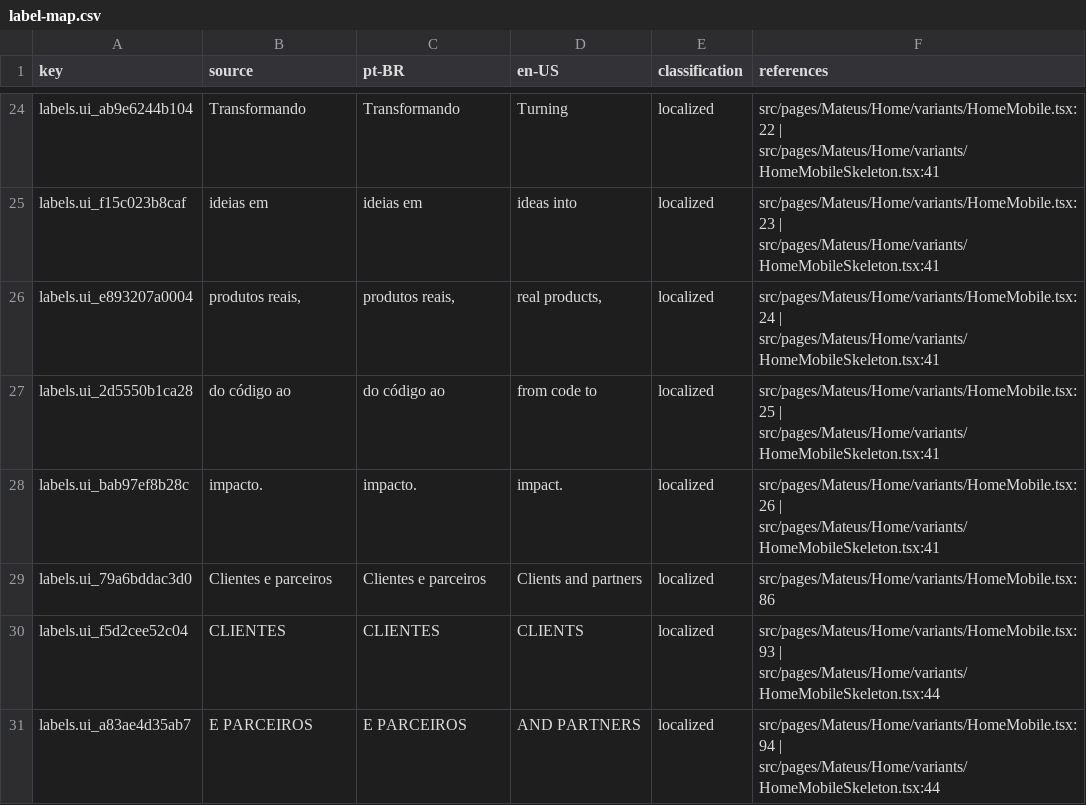
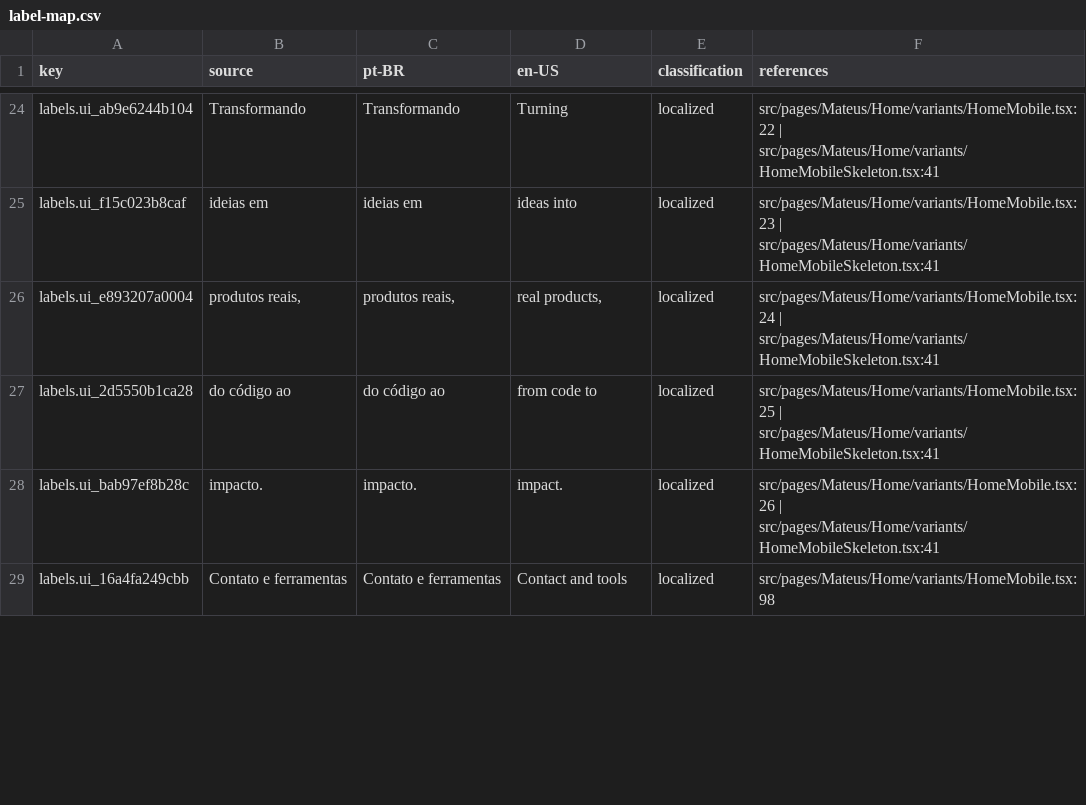
Before and after one commit to Cabraiz/portfolio, a CSV file: reports/label-map.csv, drawn as a sheet; only a part is shown, gaps mark what is left out; removed rows and columns are numbered as before the commit, all else as after; the diff covers the shown part only; the diff names each change by its address in the sheet, - before the commit and + after, or states it on an @@ line.

```diff
--- a/reports/label-map.csv
+++ b/reports/label-map.csv
-row 29: labels.ui_79a6bddac3d0 | Clientes e parceiros | Clientes e parceiros | Clients and partners | localized | src/pages/Mateus/Home/variants/HomeMobile.tsx:86
-row 30: labels.ui_f5d2cee52c04 | CLIENTES | CLIENTES | CLIENTS | localized | src/pages/Mateus/Home/variants/HomeMobile.tsx:93 | src/pages/Mateus/Home/variants/HomeMobileSkeleton.tsx:44
-row 31: labels.ui_a83ae4d35ab7 | E PARCEIROS | E PARCEIROS | AND PARTNERS | localized | src/pages/Mateus/Home/variants/HomeMobile.tsx:94 | src/pages/Mateus/Home/variants/HomeMobileSkeleton.tsx:44
+row 29: labels.ui_16a4fa249cbb | Contato e ferramentas | Contato e ferramentas | Contact and tools | localized | src/pages/Mateus/Home/variants/HomeMobile.tsx:98
```
Also changed, not shown: 4 added rows and 34 edited cells elsewhere in this file, 18 other files.
